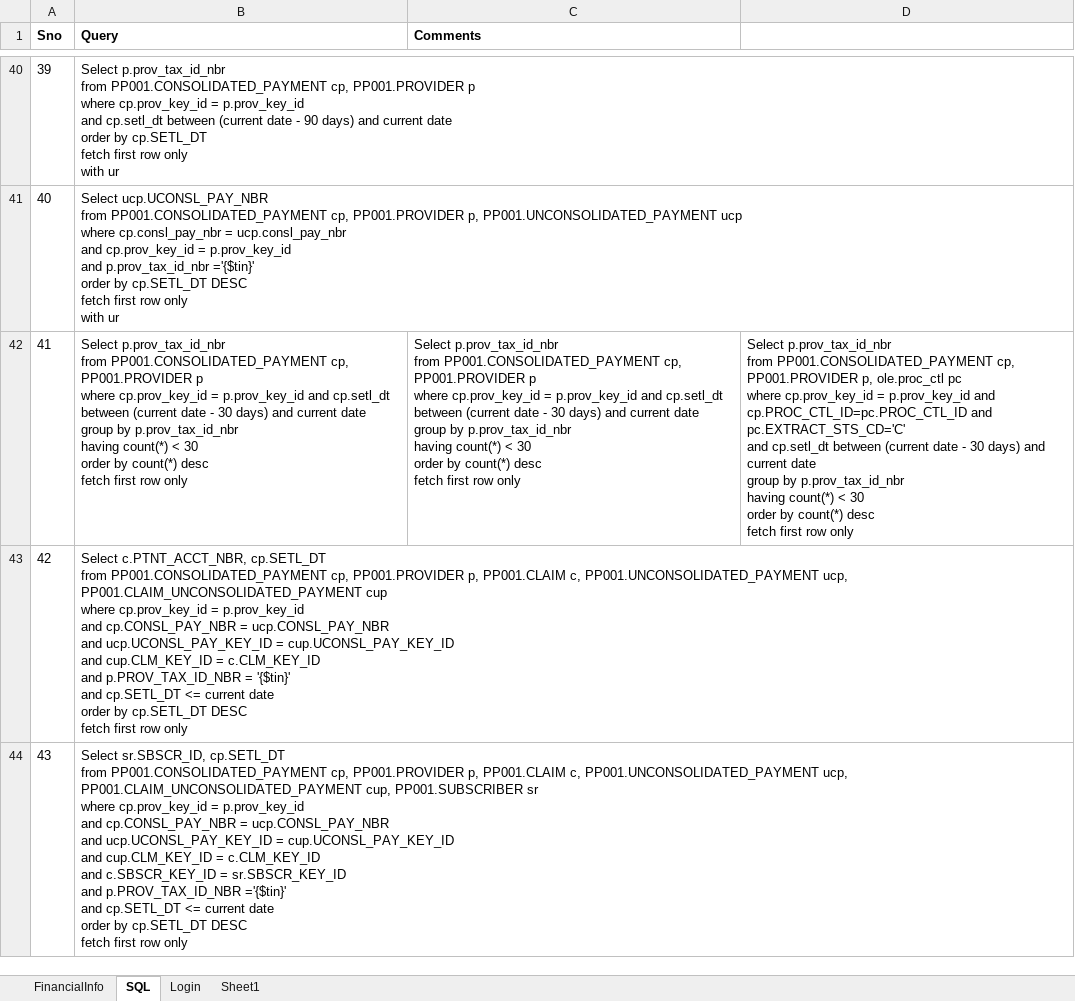
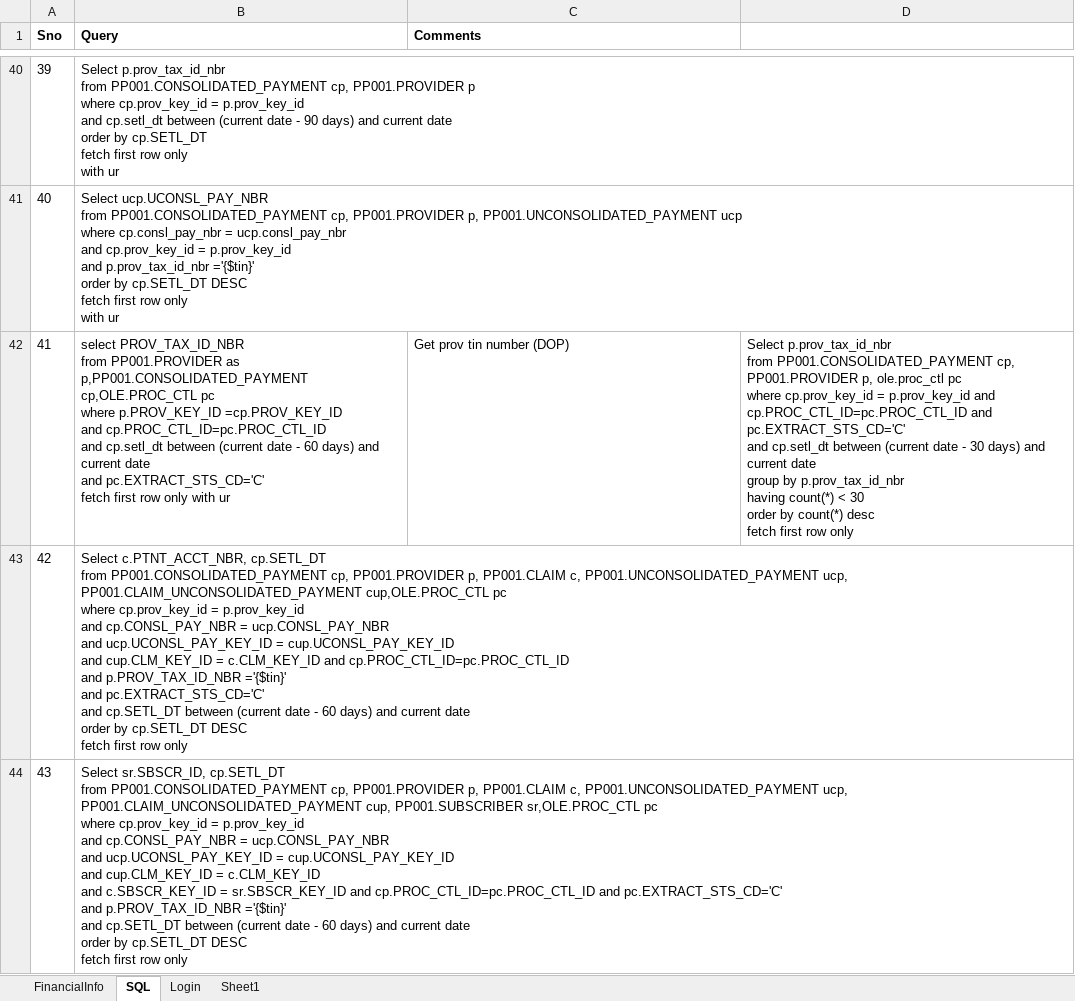
Before and after one commit to yaminichinchinedi/CucumberFramework, an Excel workbook: Online-Portals/UPA/DataFiles/DataFile.xlsx, sheet SQL, drawn as a sheet; only a part is shown, gaps mark what is left out; values as stored, in another font and other column widths than the file's, no borders; ↵ is a line break in a cell; the diff covers the shown part only; the diff names each change by its address in the sheet, - before the commit and + after, or states it on an @@ line.

```diff
--- a/Online-Portals/UPA/DataFiles/DataFile.xlsx (sheet SQL)
+++ b/Online-Portals/UPA/DataFiles/DataFile.xlsx (sheet SQL)
-B42 (Query): Select p.prov_tax_id_nbr ↵ from PP001.CONSOLIDATED_PAYMENT cp, PP001.PROVIDER p ↵ where cp.prov_key_id = p.prov_key_id and cp.setl_dt between (current date - 30 days) and current date ↵ group by p.prov_tax_id_nbr ↵ having count(*) < 30 ↵ order by count(*) desc ↵ fetch first row only
+B42 (Query): select PROV_TAX_ID_NBR ↵ from PP001.PROVIDER as p,PP001.CONSOLIDATED_PAYMENT cp,OLE.PROC_CTL pc ↵ where p.PROV_KEY_ID =cp.PROV_KEY_ID ↵ and cp.PROC_CTL_ID=pc.PROC_CTL_ID ↵ and cp.setl_dt between (current date - 60 days) and current date ↵ and pc.EXTRACT_STS_CD='C' ↵ fetch first row only with ur
-C42 (Comments): Select p.prov_tax_id_nbr ↵ from PP001.CONSOLIDATED_PAYMENT cp, PP001.PROVIDER p ↵ where cp.prov_key_id = p.prov_key_id and cp.setl_dt between (current date - 30 days) and current date ↵ group by p.prov_tax_id_nbr ↵ having count(*) < 30 ↵ order by count(*) desc ↵ fetch first row only
+C42 (Comments): Get prov tin number (DOP)
-B43 (Query): …ucp, PP001.CLAIM_UNCONSOLIDATED_PAYMENT cup ↵ where cp.prov_key_id = p.prov_key_id ↵ and cp.CONSL_PAY_NBR = ucp.CONSL_PAY_NBR ↵ and ucp.UCONSL_PAY_KEY_ID = cup.UCONSL_PAY_KEY_ID ↵ and cup.CLM_KEY_ID = c.CLM_KEY_ID ↵ and p.PROV_TAX_ID_NBR = '{$tin}' ↵ and cp.SETL_DT <= current date…
+B43 (Query): …ucp, PP001.CLAIM_UNCONSOLIDATED_PAYMENT cup,OLE.PROC_CTL pc ↵ where cp.prov_key_id = p.prov_key_id ↵ and cp.CONSL_PAY_NBR = ucp.CONSL_PAY_NBR ↵ and ucp.UCONSL_PAY_KEY_ID = cup.UCONSL_PAY_KEY_ID ↵ and cup.CLM_KEY_ID = c.CLM_KEY_ID and cp.PROC_CTL_ID=pc.PROC_CTL_ID ↵ and p.PROV_TAX_ID_NBR ='{$tin}' ↵ and pc.EXTRACT_STS_CD='C' ↵ and cp.SETL_DT between (current date - 60 days) and current date…
-B44 (Query): …cup, PP001.SUBSCRIBER sr ↵ where cp.prov_key_id = p.prov_key_id ↵ and cp.CONSL_PAY_NBR = ucp.CONSL_PAY_NBR ↵ and ucp.UCONSL_PAY_KEY_ID = cup.UCONSL_PAY_KEY_ID ↵ and cup.CLM_KEY_ID = c.CLM_KEY_ID ↵ and c.SBSCR_KEY_ID = sr.SBSCR_KEY_ID ↵ and p.PROV_TAX_ID_NBR ='{$tin}' ↵ and cp.SETL_DT <= current date…
+B44 (Query): …cup, PP001.SUBSCRIBER sr,OLE.PROC_CTL pc ↵ where cp.prov_key_id = p.prov_key_id ↵ and cp.CONSL_PAY_NBR = ucp.CONSL_PAY_NBR ↵ and ucp.UCONSL_PAY_KEY_ID = cup.UCONSL_PAY_KEY_ID ↵ and cup.CLM_KEY_ID = c.CLM_KEY_ID ↵ and c.SBSCR_KEY_ID = sr.SBSCR_KEY_ID and cp.PROC_CTL_ID=pc.PROC_CTL_ID and pc.EXTRACT_STS_CD='C' ↵ and p.PROV_TAX_ID_NBR ='{$tin}' ↵ and cp.SETL_DT between (current date - 60 days) and current date…
```
Also changed, not shown: 14 edited cells elsewhere in this sheet, 17 other files.
